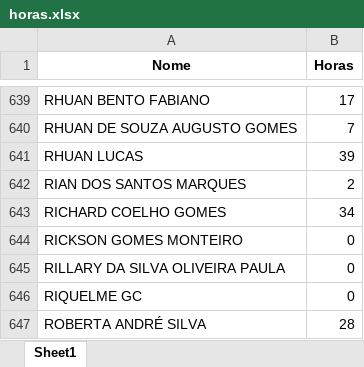
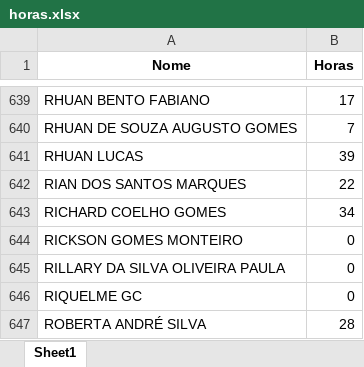
Before and after one commit to VictorVilelaSilva/AutomacaoCertificado, an Excel workbook: horas.xlsx, sheet Sheet1, drawn as a sheet; only a part is shown, gaps mark what is left out; values as stored, in another font and other column widths than the file's, no borders; the diff covers the shown part only; the diff names each change by its address in the sheet, - before the commit and + after, or states it on an @@ line.

```diff
--- a/horas.xlsx (sheet Sheet1)
+++ b/horas.xlsx (sheet Sheet1)
-B642 (Horas): 2
+B642 (Horas): 22
```
Also changed, not shown: 3 added rows and 7 edited cells elsewhere in this sheet, MOCITEC2023.xlsx.
